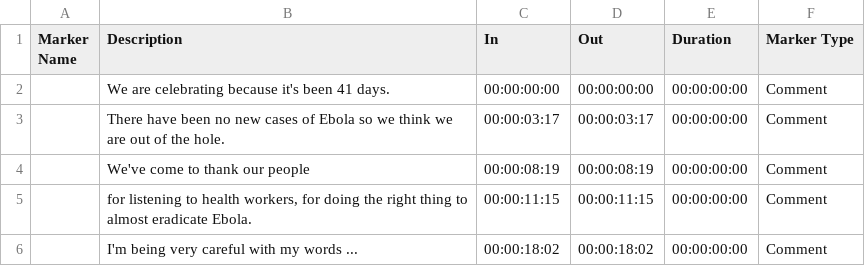
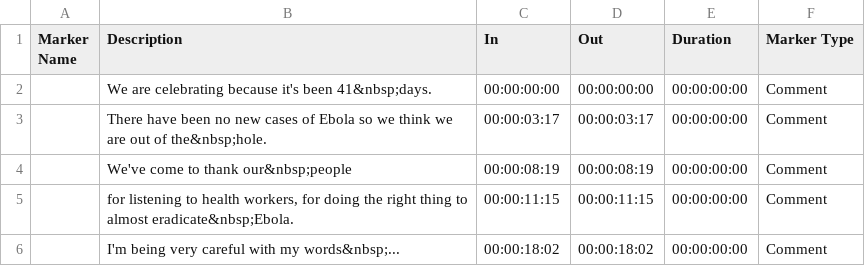
Before and after one commit to nprapps/barkedu, a CSV file: data/subtitles/01_miriamfofana_1.csv, drawn as a sheet; the diff names each change by its address in the sheet, - before the commit and + after, or states it on an @@ line.

```diff
--- a/data/subtitles/01_miriamfofana_1.csv
+++ b/data/subtitles/01_miriamfofana_1.csv
-B2 (Description): …it's been 41 days.
+B2 (Description): …it's been 41&nbsp;days.
-B3 (Description): …out of the hole.
+B3 (Description): …out of the&nbsp;hole.
-B4 (Description): We've come to thank our people
+B4 (Description): We've come to thank our&nbsp;people
-B5 (Description): …to almost eradicate Ebola.
+B5 (Description): …to almost eradicate&nbsp;Ebola.
-B6 (Description): I'm being very careful with my words ...
+B6 (Description): I'm being very careful with my words&nbsp;...
```
Also changed, not shown: data/subtitles/010_chairwomanneighbor_handtomouth.csv, data/subtitles/02_tarowoman_husbandissick.csv, 25 other files.
